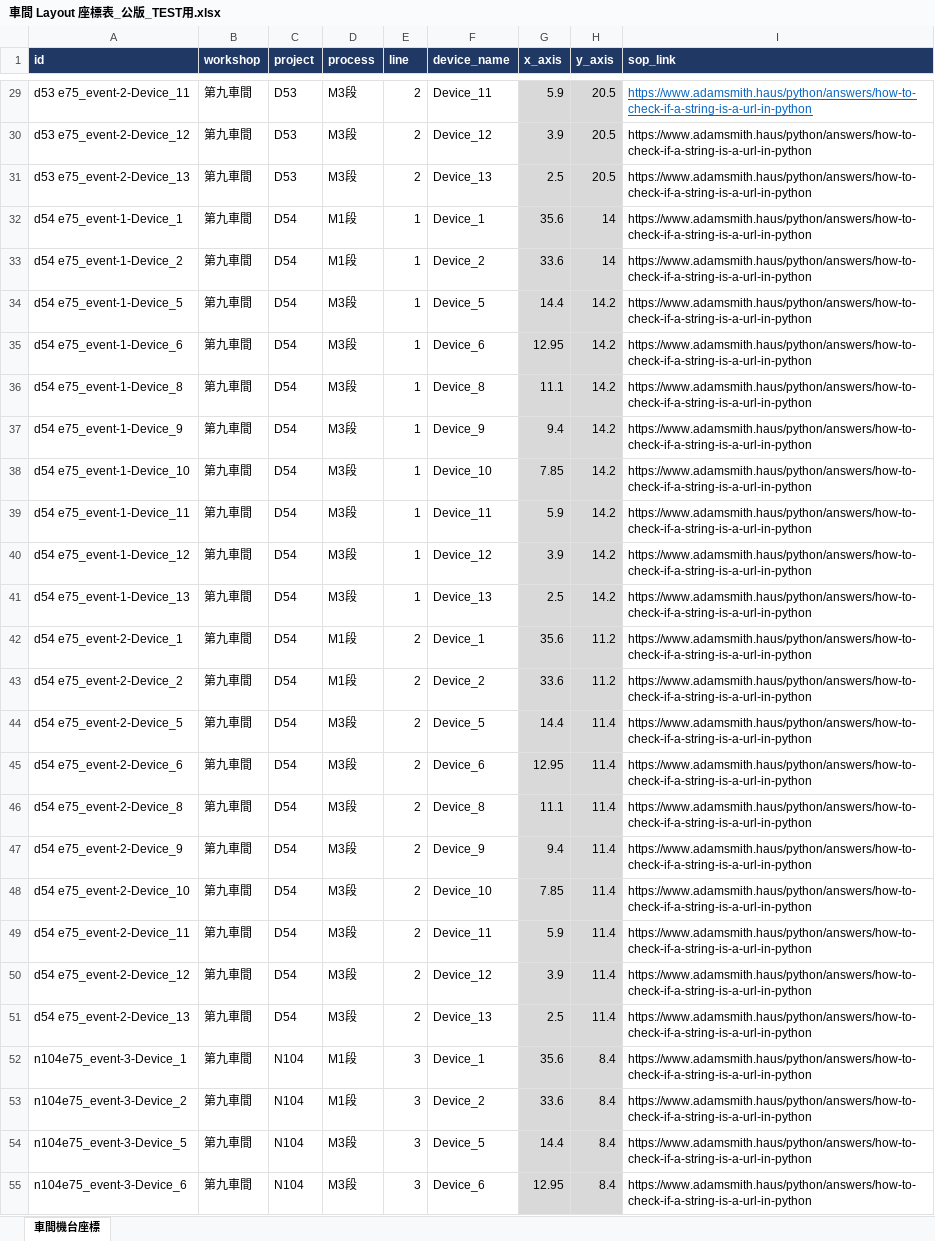
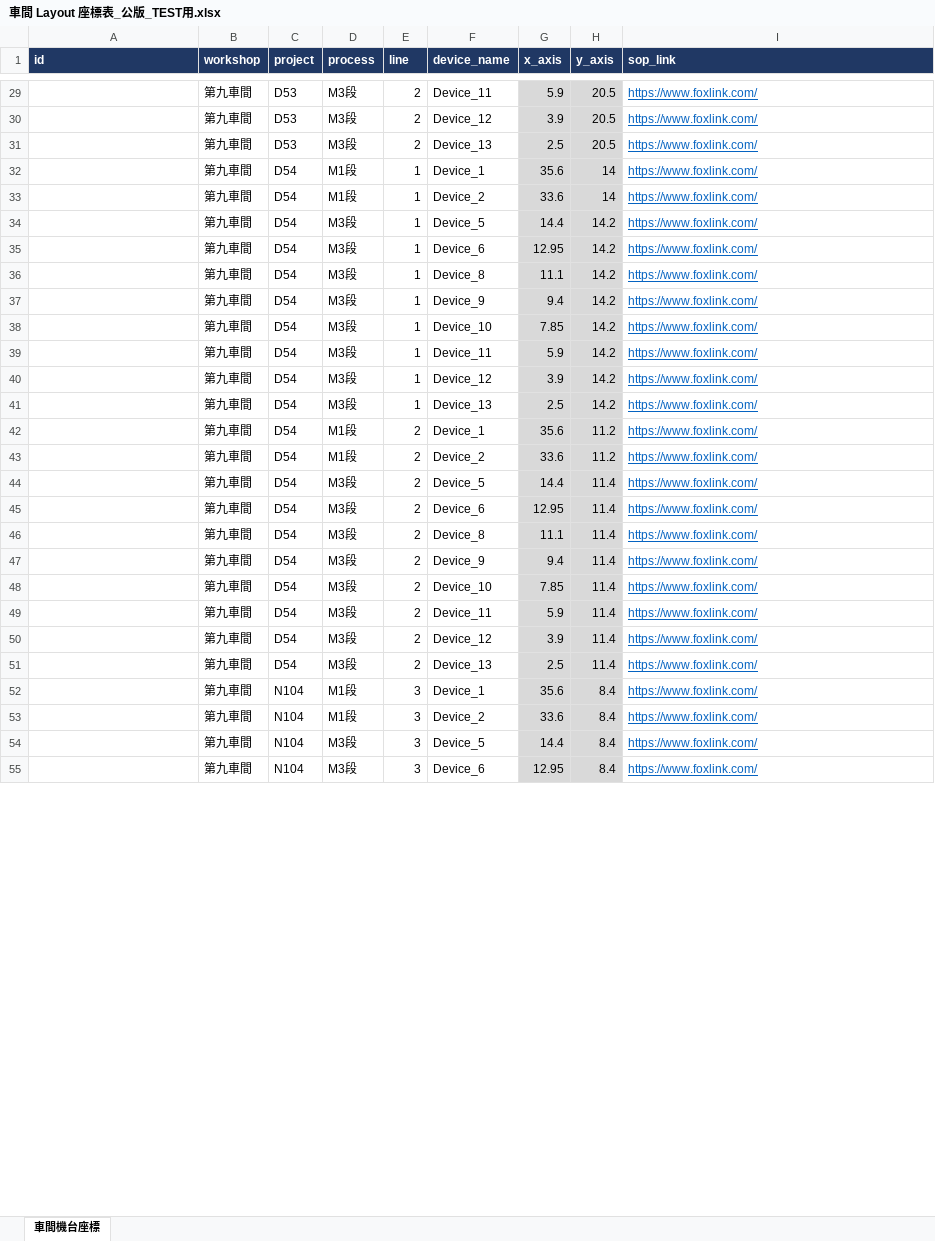
Before and after one commit to 1072030/foxlink-api-backend, an Excel workbook: foxlink_dispatch/test_data/車間 Layout 座標表_公版_TEST用.xlsx, sheet 車間機台座標, drawn as a sheet; only a part is shown, gaps mark what is left out; values as stored, in another font and other column widths than the file's, no borders; the diff covers the shown part only; the diff names each change by its address in the sheet, - before the commit and + after, or states it on an @@ line.

```diff
--- a/foxlink_dispatch/test_data/車間 Layout 座標表_公版_TEST用.xlsx (sheet 車間機台座標)
+++ b/foxlink_dispatch/test_data/車間 Layout 座標表_公版_TEST用.xlsx (sheet 車間機台座標)
-A29 (id): d53 e75_event-2-Device_11
+A29 (id): (empty)
-I29:I55 (sop_link): https://www.adamsmith.haus/python/answers/how-to-check-if-a-string-is-a-url-in-python
+I29:I55 (sop_link): https://www.foxlink.com/
-A30 (id): d53 e75_event-2-Device_12
+A30 (id): (empty)
@@ I30:I55 underline: off → on, text colour: black → #0563C1 @@
-A31 (id): d53 e75_event-2-Device_13
+A31 (id): (empty)
-A32 (id): d54 e75_event-1-Device_1
+A32 (id): (empty)
-A33 (id): d54 e75_event-1-Device_2
+A33 (id): (empty)
-A34 (id): d54 e75_event-1-Device_5
+A34 (id): (empty)
-A35 (id): d54 e75_event-1-Device_6
+A35 (id): (empty)
-A36 (id): d54 e75_event-1-Device_8
+A36 (id): (empty)
-A37 (id): d54 e75_event-1-Device_9
+A37 (id): (empty)
-A38 (id): d54 e75_event-1-Device_10
+A38 (id): (empty)
-A39 (id): d54 e75_event-1-Device_11
+A39 (id): (empty)
-A40 (id): d54 e75_event-1-Device_12
+A40 (id): (empty)
-A41 (id): d54 e75_event-1-Device_13
+A41 (id): (empty)
-A42 (id): d54 e75_event-2-Device_1
+A42 (id): (empty)
-A43 (id): d54 e75_event-2-Device_2
+A43 (id): (empty)
-A44 (id): d54 e75_event-2-Device_5
+A44 (id): (empty)
-A45 (id): d54 e75_event-2-Device_6
+A45 (id): (empty)
-A46 (id): d54 e75_event-2-Device_8
+A46 (id): (empty)
-A47 (id): d54 e75_event-2-Device_9
+A47 (id): (empty)
-A48 (id): d54 e75_event-2-Device_10
+A48 (id): (empty)
-A49 (id): d54 e75_event-2-Device_11
+A49 (id): (empty)
-A50 (id): d54 e75_event-2-Device_12
+A50 (id): (empty)
-A51 (id): d54 e75_event-2-Device_13
+A51 (id): (empty)
-A52 (id): n104e75_event-3-Device_1
+A52 (id): (empty)
-A53 (id): n104e75_event-3-Device_2
+A53 (id): (empty)
-A54 (id): n104e75_event-3-Device_5
+A54 (id): (empty)
-A55 (id): n104e75_event-3-Device_6
+A55 (id): (empty)
```
Also changed, not shown: 111 edited cells and cell formats elsewhere in this sheet, 2 other files.
